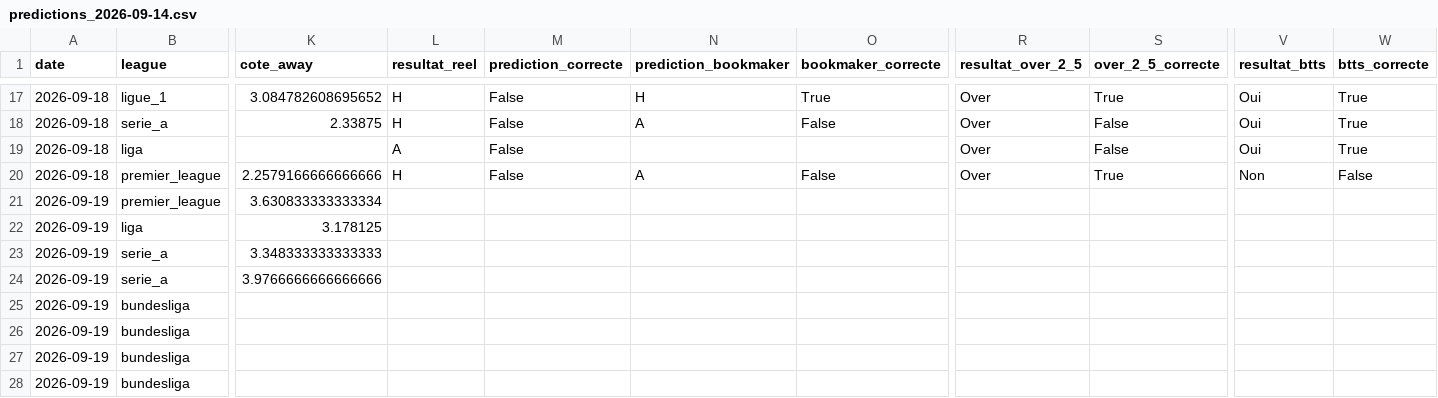
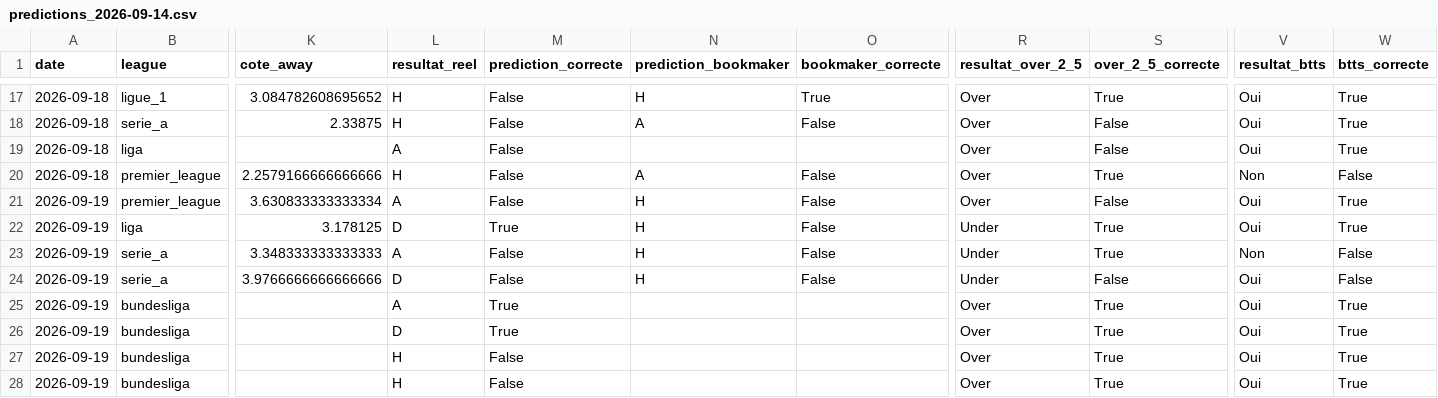
Before and after one commit to ezekiel27egoun/football-predictor, a CSV file: data/tracking/predictions_2026-09-14.csv, drawn as a sheet; only a part is shown, gaps mark what is left out; the diff covers the shown part only; the diff names each change by its address in the sheet, - before the commit and + after, or states it on an @@ line.

```diff
--- a/data/tracking/predictions_2026-09-14.csv
+++ b/data/tracking/predictions_2026-09-14.csv
-L21 (resultat_reel): (empty)
+L21 (resultat_reel): A
-M21 (prediction_correcte): (empty)
+M21 (prediction_correcte): False
-N21:N24 (prediction_bookmaker): (empty)
+N21:N24 (prediction_bookmaker): H
-O21:O24 (bookmaker_correcte): (empty)
+O21:O24 (bookmaker_correcte): False
-R21 (resultat_over_2_5): (empty)
+R21 (resultat_over_2_5): Over
-S21 (over_2_5_correcte): (empty)
+S21 (over_2_5_correcte): False
-V21:V22 (resultat_btts): (empty)
+V21:V22 (resultat_btts): Oui
-W21:W22 (btts_correcte): (empty)
+W21:W22 (btts_correcte): True
-L22 (resultat_reel): (empty)
+L22 (resultat_reel): D
-M22 (prediction_correcte): (empty)
+M22 (prediction_correcte): True
-R22:R24 (resultat_over_2_5): (empty)
+R22:R24 (resultat_over_2_5): Under
-S22:S23 (over_2_5_correcte): (empty)
+S22:S23 (over_2_5_correcte): True
-L23 (resultat_reel): (empty)
+L23 (resultat_reel): A
-M23:M24 (prediction_correcte): (empty)
+M23:M24 (prediction_correcte): False
-V23 (resultat_btts): (empty)
+V23 (resultat_btts): Non
-W23:W24 (btts_correcte): (empty)
+W23:W24 (btts_correcte): False
-L24 (resultat_reel): (empty)
+L24 (resultat_reel): D
-S24 (over_2_5_correcte): (empty)
+S24 (over_2_5_correcte): False
-V24:V28 (resultat_btts): (empty)
+V24:V28 (resultat_btts): Oui
-L25 (resultat_reel): (empty)
+L25 (resultat_reel): A
-M25:M26 (prediction_correcte): (empty)
+M25:M26 (prediction_correcte): True
-R25:R28 (resultat_over_2_5): (empty)
+R25:R28 (resultat_over_2_5): Over
-S25:S28 (over_2_5_correcte): (empty)
+S25:S28 (over_2_5_correcte): True
-W25:W28 (btts_correcte): (empty)
+W25:W28 (btts_correcte): True
-L26 (resultat_reel): (empty)
+L26 (resultat_reel): D
-L27:L28 (resultat_reel): (empty)
+L27:L28 (resultat_reel): H
-M27:M28 (prediction_correcte): (empty)
+M27:M28 (prediction_correcte): False
```
Also changed, not shown: 30 edited cells elsewhere in this file, data/tracking/weekly_summary.csv.
